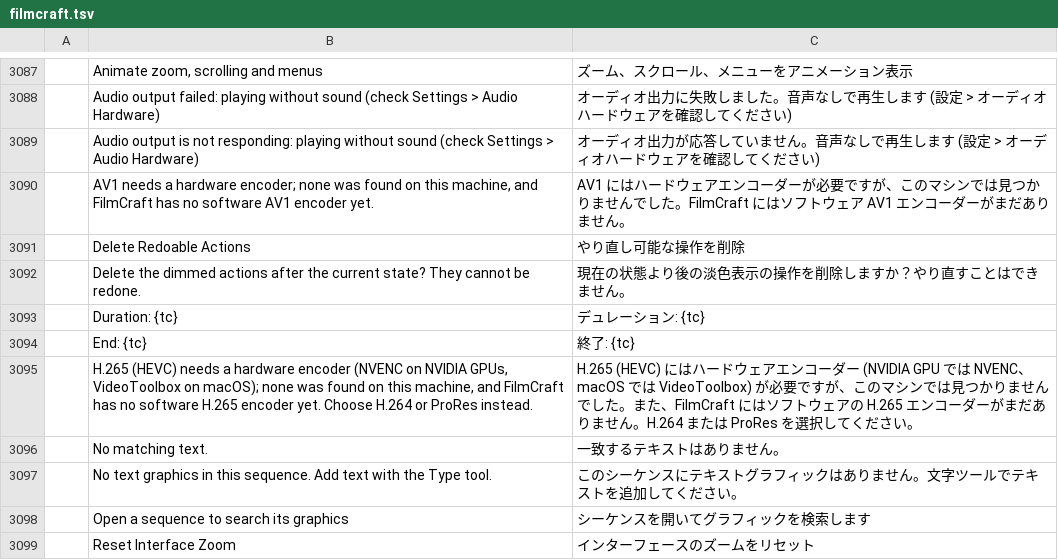
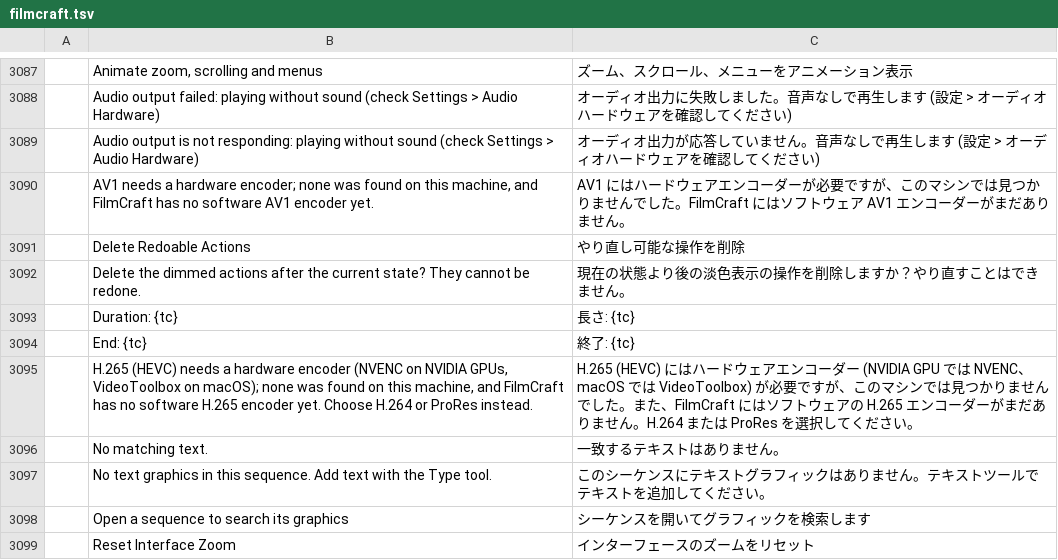
Before and after one commit to jayzed80/craft-i18n, a TSV file: locales/ja/filmcraft.tsv, drawn as a sheet; only a part is shown, gaps mark what is left out.

```diff
--- a/locales/ja/filmcraft.tsv
+++ b/locales/ja/filmcraft.tsv
@@ -3092,3 +3092,3 @@
 	Delete the dimmed actions after the current state? They cannot be redone.	現在の状態より後の淡色表示の操作を削除しますか？やり直すことはできません。
-	Duration: {tc}	デュレーション: {tc}
+	Duration: {tc}	長さ: {tc}
 	End: {tc}	終了: {tc}
@@ -3096,3 +3096,3 @@
 	No matching text.	一致するテキストはありません。
-	No text graphics in this sequence. Add text with the Type tool.	このシーケンスにテキストグラフィックはありません。文字ツールでテキストを追加してください。
+	No text graphics in this sequence. Add text with the Type tool.	このシーケンスにテキストグラフィックはありません。テキストツールでテキストを追加してください。
 	Open a sequence to search its graphics	シーケンスを開いてグラフィックを検索します
```
Also changed, not shown: locales/ja/craft-launcher.tsv, 1 other file.
